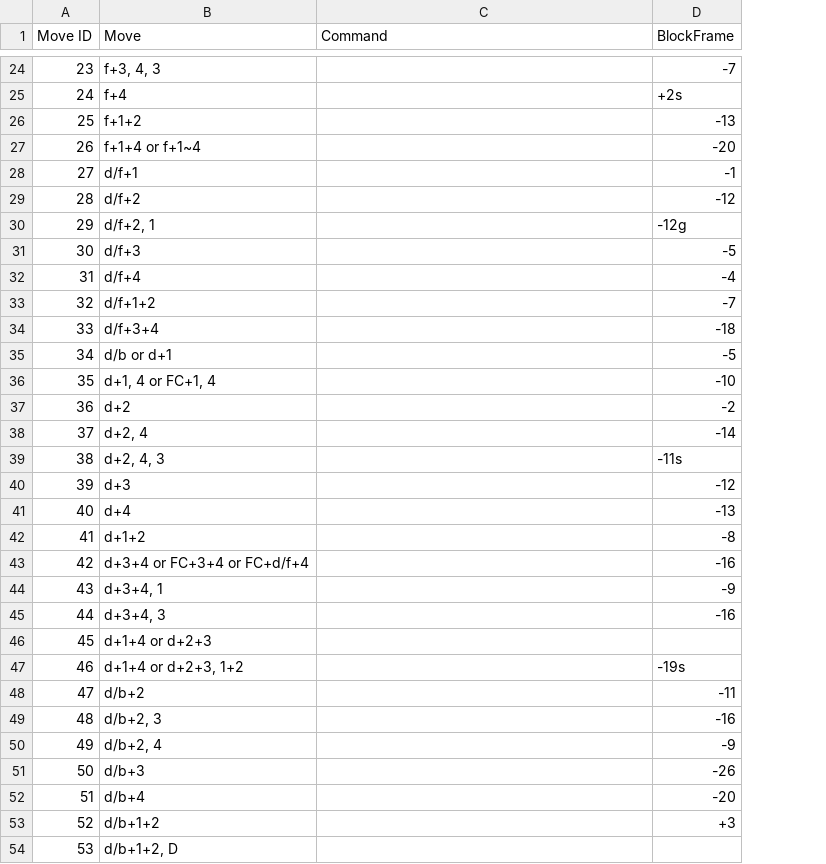
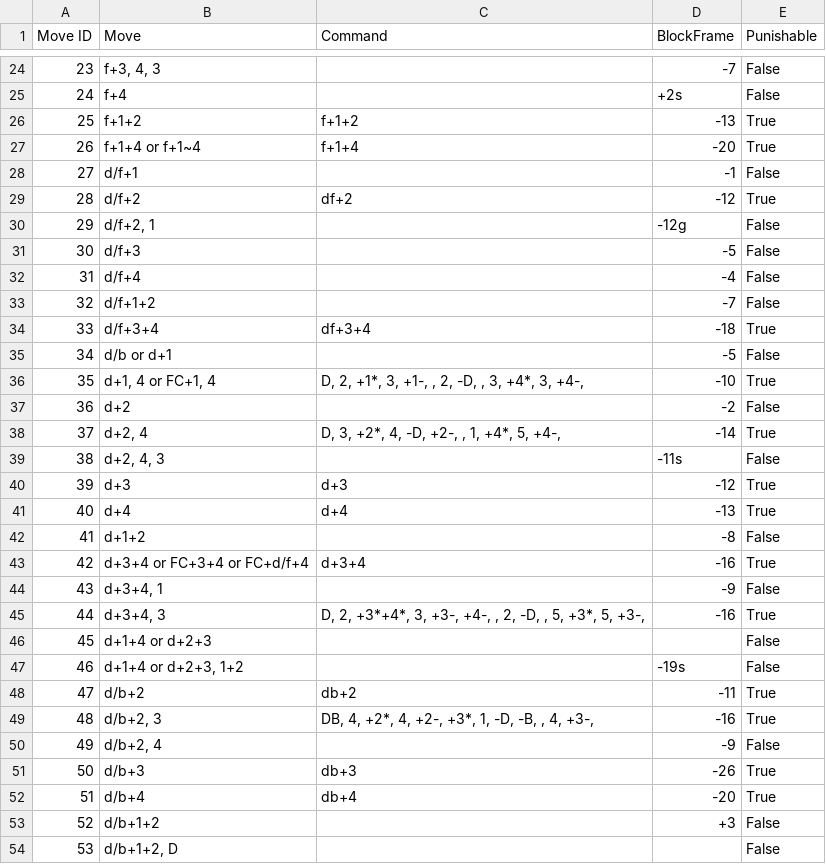
Before and after one commit to compsyguy/TekkenBot, a CSV file: TekkenData/Movelists/csv/Armor King.csv, drawn as a sheet; only a part is shown, gaps mark what is left out; the diff covers the shown part only; the diff names each change by its address in the sheet, - before the commit and + after, or states it on an @@ line.

Commit message:
added Armor Kings punishable moves

```diff
--- a/TekkenData/Movelists/csv/Armor King.csv
+++ b/TekkenData/Movelists/csv/Armor King.csv
+column E (Punishable), rows 24-54: False | False | True | True | False | True | False | False | False | False | True | False | True | False | True | False | True | True | False | True | False | True | False | False | True | True | False | True | True | False | False
-C26 (Command): (empty)
+C26 (Command): f+1+2
-C27 (Command): (empty)
+C27 (Command): f+1+4
-C29 (Command): (empty)
+C29 (Command): df+2
-C34 (Command): (empty)
+C34 (Command): df+3+4
-C36 (Command): (empty)
+C36 (Command): D, 2, +1*, 3, +1-, , 2, -D, , 3, +4*, 3, +4-,
-C38 (Command): (empty)
+C38 (Command): D, 3, +2*, 4, -D, +2-, , 1, +4*, 5, +4-,
-C40 (Command): (empty)
+C40 (Command): d+3
-C41 (Command): (empty)
+C41 (Command): d+4
-C43 (Command): (empty)
+C43 (Command): d+3+4
-C45 (Command): (empty)
+C45 (Command): D, 2, +3*+4*, 3, +3-, +4-, , 2, -D, , 5, +3*, 5, +3-,
-C48 (Command): (empty)
+C48 (Command): db+2
-C49 (Command): (empty)
+C49 (Command): DB, 4, +2*, 4, +2-, +3*, 1, -D, -B, , 4, +3-,
-C51 (Command): (empty)
+C51 (Command): db+3
-C52 (Command): (empty)
+C52 (Command): db+4
```
Also changed, not shown: 29 edited cells elsewhere in this file, 3 other files.
